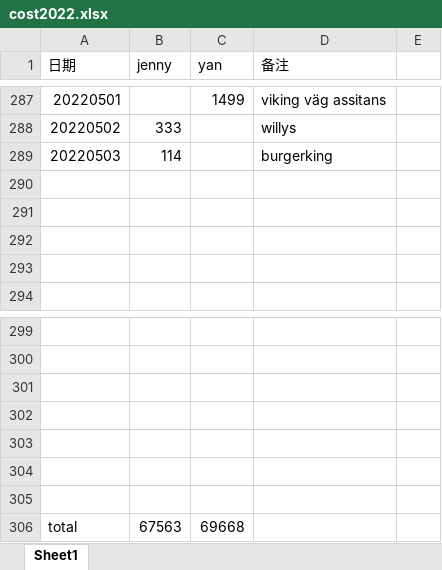
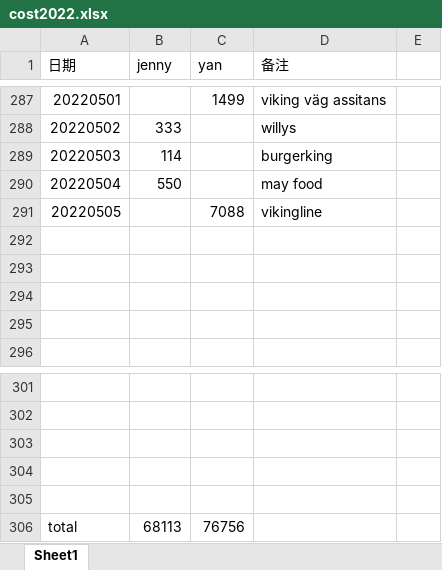
Before and after one commit to yanhuanwang/cost2022, an Excel workbook: cost2022.xlsx, sheet Sheet1, drawn as a sheet; only a part is shown, gaps mark what is left out; values as stored, in another font and other column widths than the file's, no borders; removed rows and columns are numbered as before the commit, all else as after; the diff names each change by its address in the sheet, - before the commit and + after, or states it on an @@ line.

Commit message:
20220505

```diff
--- a/cost2022.xlsx (sheet Sheet1)
+++ b/cost2022.xlsx (sheet Sheet1)
+row 290: 20220504 | 550 |  | may food
+row 291: 20220505 |  | 7088 | vikingline
-row 304: (empty)
-row 305: (empty)
-B306 (jenny): 67563
+B306 (jenny): 68113
-C306 (yan): 69668
+C306 (yan): 76756
```
